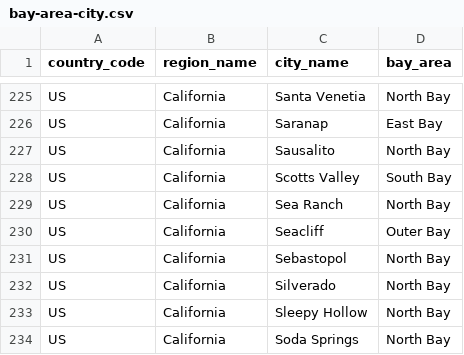
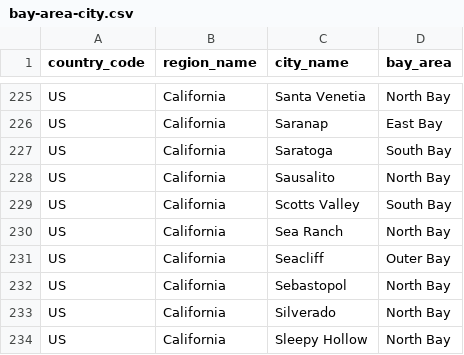
Before and after one commit to ruxiz2020/bayarea_vet_table, a CSV file: data/bay-area-city.csv, drawn as a sheet; only a part is shown, gaps mark what is left out; the shorter side is filled out with more unchanged rows.

Commit message:
add cities

```diff
--- a/data/bay-area-city.csv
+++ b/data/bay-area-city.csv
@@ -226,2 +226,3 @@
 "US","California","Saranap","East Bay"
+"US","California","Saratoga","South Bay"
 "US","California","Sausalito","North Bay"
```
